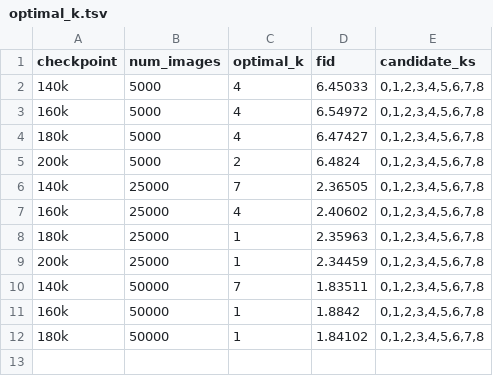
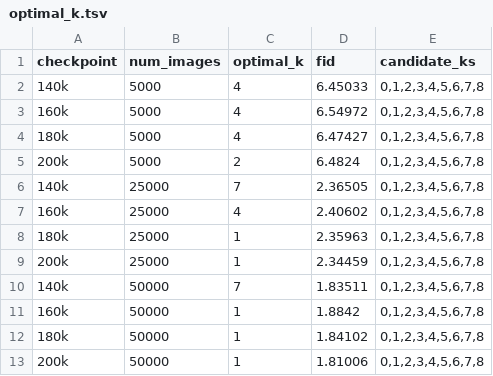
Before and after one commit to fyue/edm, a TSV file: experiments/8/12_restart_fixed_nfe55_tmin014_k_sweep/runs/140k-200k/results/optimal_k.tsv, drawn as a sheet.

```diff
--- a/experiments/8/12_restart_fixed_nfe55_tmin014_k_sweep/runs/140k-200k/results/optimal_k.tsv
+++ b/experiments/8/12_restart_fixed_nfe55_tmin014_k_sweep/runs/140k-200k/results/optimal_k.tsv
@@ -12 +12,2 @@ checkpoint	num_images	optimal_k	fid	candidate_ks
 180k	50000	1	1.84102	0,1,2,3,4,5,6,7,8
+200k	50000	1	1.81006	0,1,2,3,4,5,6,7,8
```
Also changed, not shown: experiments/8/12_restart_fixed_nfe55_tmin014_k_sweep/runs/140k-200k/results/fid_by_checkpoint_and_k.tsv, experiments/8/12_restart_fixed_nfe55_tmin014_k_sweep/runs/20k-120k/results/fid_by_checkpoint_and_k.tsv, 27 other files.
